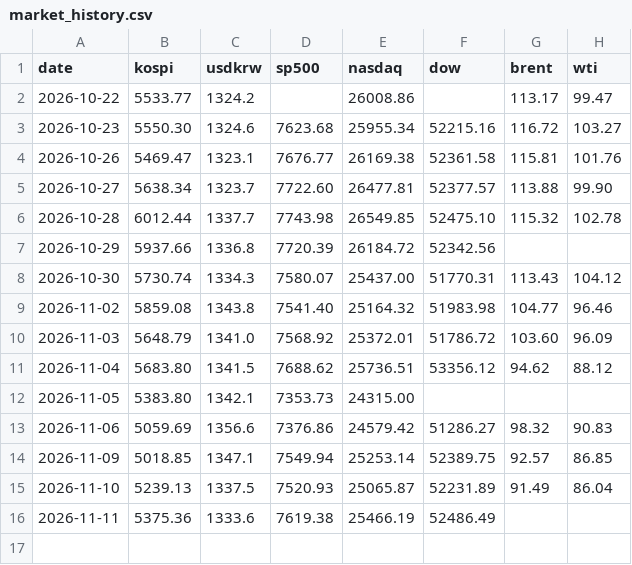
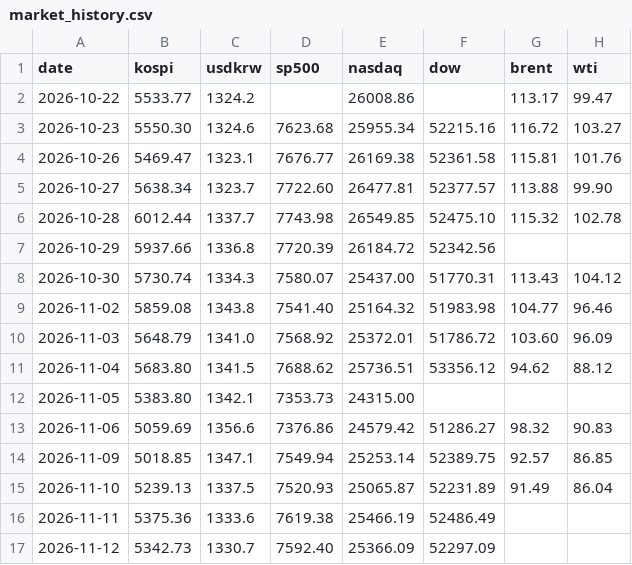
Before and after one commit to JunKimKR/family-morning-paper, a CSV file: _data/market_history.csv, drawn as a sheet.

```diff
--- a/_data/market_history.csv
+++ b/_data/market_history.csv
@@ -16 +16,2 @@ date,kospi,usdkrw,sp500,nasdaq,dow,brent,wti
 2026-11-11,5375.36,1333.6,7619.38,25466.19,52486.49,,
+2026-11-12,5342.73,1330.7,7592.40,25366.09,52297.09,,
```
Also changed, not shown: 5 other files.
